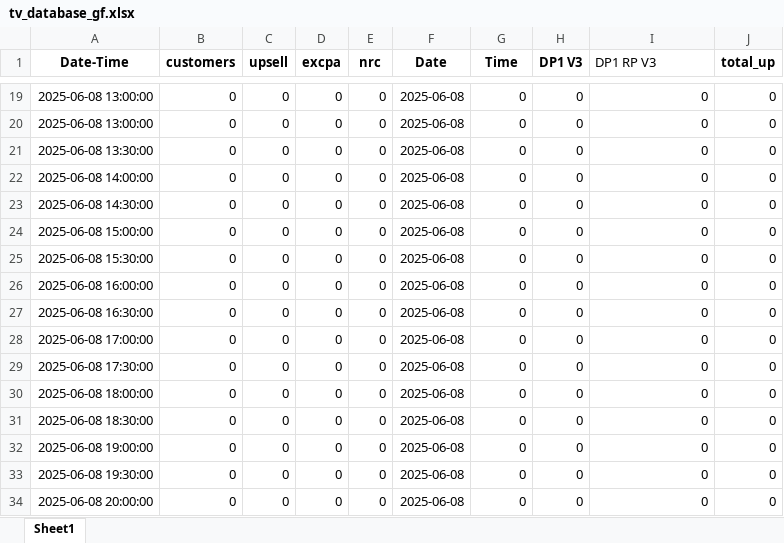
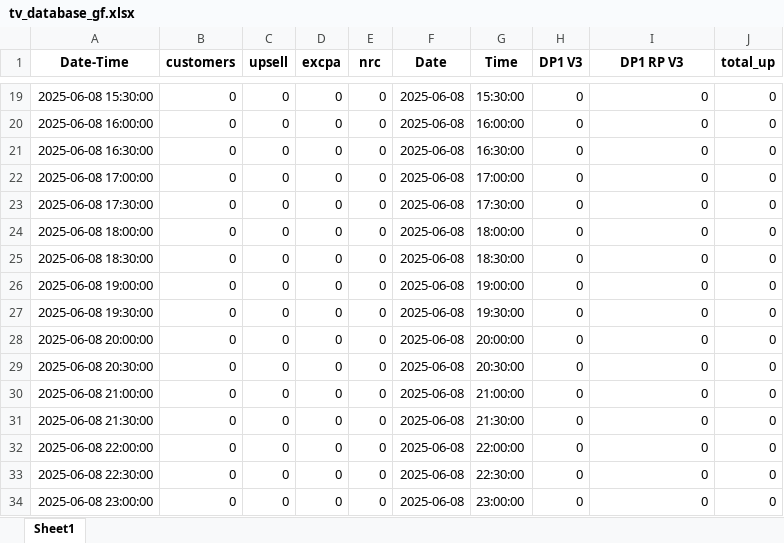
Before and after one commit to pythonistax/Goldfinger, an Excel workbook: tv_database_gf.xlsx, sheet Sheet1, drawn as a sheet; only a part is shown, gaps mark what is left out; values as stored, in another font and other column widths than the file's, no borders; the diff covers the shown part only; the diff names each change by its address in the sheet, - before the commit and + after, or states it on an @@ line.

```diff
--- a/tv_database_gf.xlsx (sheet Sheet1)
+++ b/tv_database_gf.xlsx (sheet Sheet1)
@@ I1 bold: off → on, alignment: left → center @@
-A19 (Date-Time): 2025-06-08 13:00:00
+A19 (Date-Time): 2025-06-08 15:30:00
-G19 (Time): 0
+G19 (Time): 15:30:00
-A20 (Date-Time): 2025-06-08 13:00:00
+A20 (Date-Time): 2025-06-08 16:00:00
-G20 (Time): 0
+G20 (Time): 16:00:00
-A21 (Date-Time): 2025-06-08 13:30:00
+A21 (Date-Time): 2025-06-08 16:30:00
-G21 (Time): 0
+G21 (Time): 16:30:00
-A22 (Date-Time): 2025-06-08 14:00:00
+A22 (Date-Time): 2025-06-08 17:00:00
-G22 (Time): 0
+G22 (Time): 17:00:00
-A23 (Date-Time): 2025-06-08 14:30:00
+A23 (Date-Time): 2025-06-08 17:30:00
-G23 (Time): 0
+G23 (Time): 17:30:00
-A24 (Date-Time): 2025-06-08 15:00:00
+A24 (Date-Time): 2025-06-08 18:00:00
-G24 (Time): 0
+G24 (Time): 18:00:00
-A25 (Date-Time): 2025-06-08 15:30:00
+A25 (Date-Time): 2025-06-08 18:30:00
-G25 (Time): 0
+G25 (Time): 18:30:00
-A26 (Date-Time): 2025-06-08 16:00:00
+A26 (Date-Time): 2025-06-08 19:00:00
-G26 (Time): 0
+G26 (Time): 19:00:00
-A27 (Date-Time): 2025-06-08 16:30:00
+A27 (Date-Time): 2025-06-08 19:30:00
-G27 (Time): 0
+G27 (Time): 19:30:00
-A28 (Date-Time): 2025-06-08 17:00:00
+A28 (Date-Time): 2025-06-08 20:00:00
-G28 (Time): 0
+G28 (Time): 20:00:00
-A29 (Date-Time): 2025-06-08 17:30:00
+A29 (Date-Time): 2025-06-08 20:30:00
-G29 (Time): 0
+G29 (Time): 20:30:00
-A30 (Date-Time): 2025-06-08 18:00:00
+A30 (Date-Time): 2025-06-08 21:00:00
-G30 (Time): 0
+G30 (Time): 21:00:00
-A31 (Date-Time): 2025-06-08 18:30:00
+A31 (Date-Time): 2025-06-08 21:30:00
-G31 (Time): 0
+G31 (Time): 21:30:00
-A32 (Date-Time): 2025-06-08 19:00:00
+A32 (Date-Time): 2025-06-08 22:00:00
-G32 (Time): 0
+G32 (Time): 22:00:00
-A33 (Date-Time): 2025-06-08 19:30:00
+A33 (Date-Time): 2025-06-08 22:30:00
-G33 (Time): 0
+G33 (Time): 22:30:00
-A34 (Date-Time): 2025-06-08 20:00:00
+A34 (Date-Time): 2025-06-08 23:00:00
-G34 (Time): 0
+G34 (Time): 23:00:00
```
Also changed, not shown: 982 edited cells elsewhere in this sheet, GF_EOM-Rubric.xlsx, 5 other files.
